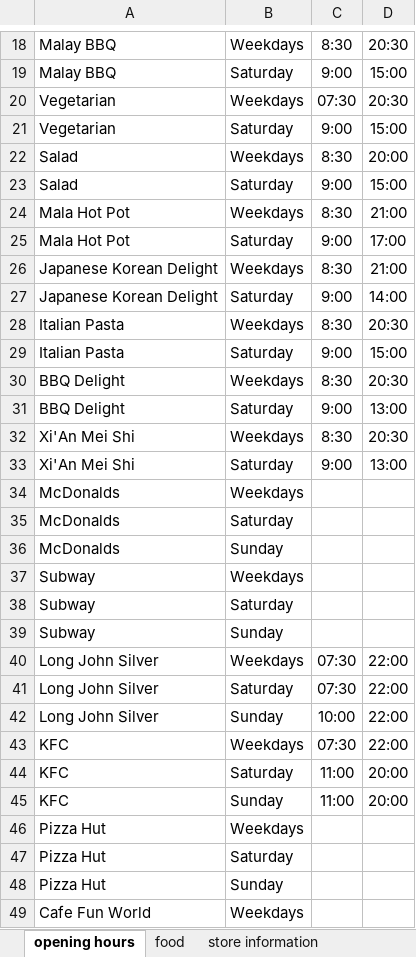
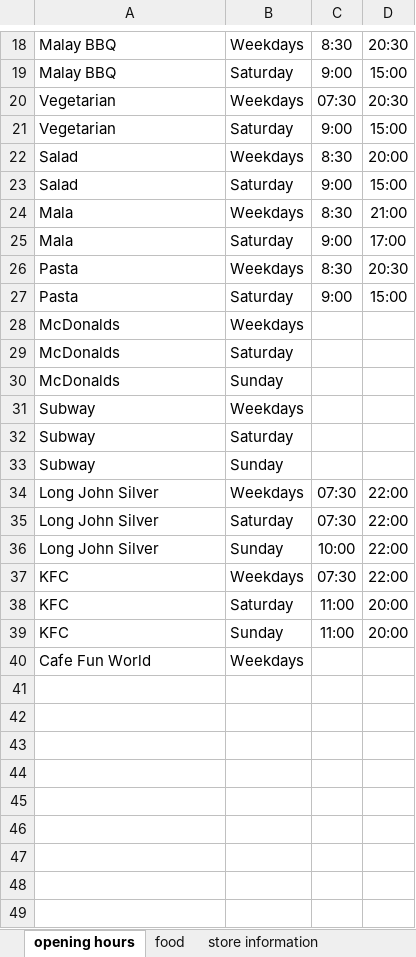
Before and after one commit to jaywrye/CZ1003, an Excel workbook: North Spine Canteen Details.xlsx, sheet opening hours, drawn as a sheet; only a part is shown, gaps mark what is left out; values as stored, in another font and other column widths than the file's, no borders; removed rows and columns are numbered as before the commit, all else as after; the diff names each change by its address in the sheet, - before the commit and + after, or states it on an @@ line.

```diff
--- a/North Spine Canteen Details.xlsx (sheet opening hours)
+++ b/North Spine Canteen Details.xlsx (sheet opening hours)
-A24:A25: Mala Hot Pot
+A24:A25: Mala
-row 26: Japanese Korean Delight | Weekdays | 8:30 | 21:00
-row 27: Japanese Korean Delight | Saturday | 9:00 | 14:00
-A26:A27: Italian Pasta
+A26:A27: Pasta
-row 30: BBQ Delight | Weekdays | 8:30 | 20:30
-row 31: BBQ Delight | Saturday | 9:00 | 13:00
-row 32: Xi'An Mei Shi | Weekdays | 8:30 | 20:30
-row 33: Xi'An Mei Shi | Saturday | 9:00 | 13:00
-row 46: Pizza Hut | Weekdays
-row 47: Pizza Hut | Saturday
-row 48: Pizza Hut | Sunday
```
Also changed, not shown: sheet food, sheet store information.
